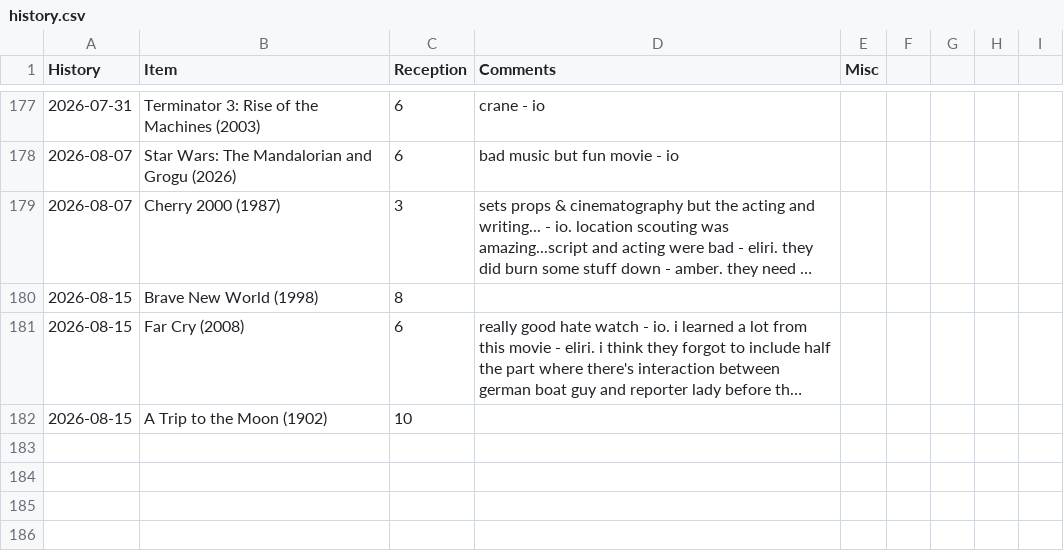
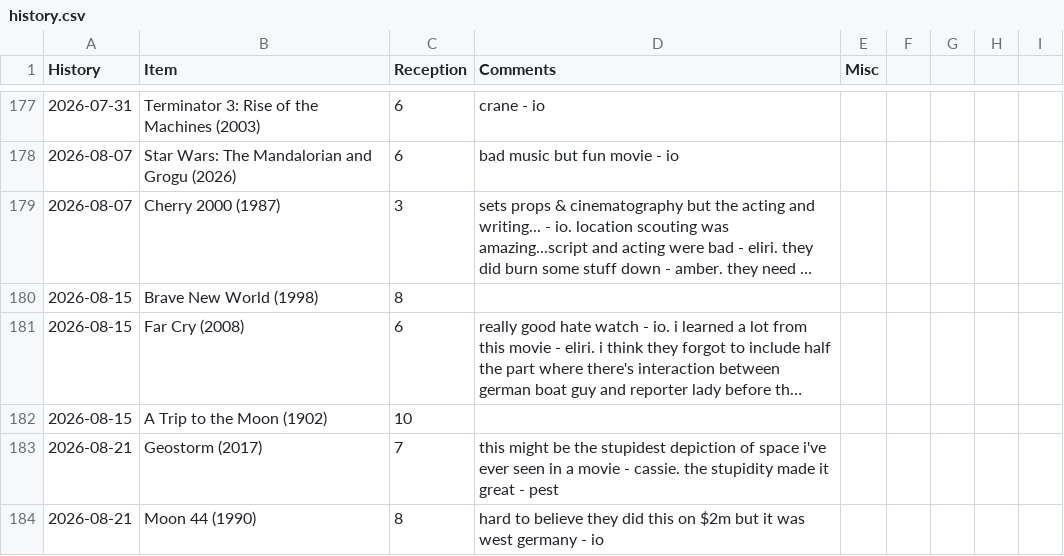
Before and after one commit to graevy/badscifi, a CSV file: history.csv, drawn as a sheet; only a part is shown, gaps mark what is left out; long unchanged cells end in ….

```diff
--- a/history.csv
+++ b/history.csv
@@ -182 +182,3 @@ History,Item,Reception,Comments,Misc
 2026-08-15,A Trip to the Moon (1902),10
+2026-08-21,Geostorm (2017),7,this might be the stupidest depiction of space i've ever seen in a movie - cassie. the stupidity made it great - pest
+2026-08-21,Moon 44 (1990),8,hard to believe they did this on $2m but it was west germany - io
```
Also changed, not shown: 2 other files.
